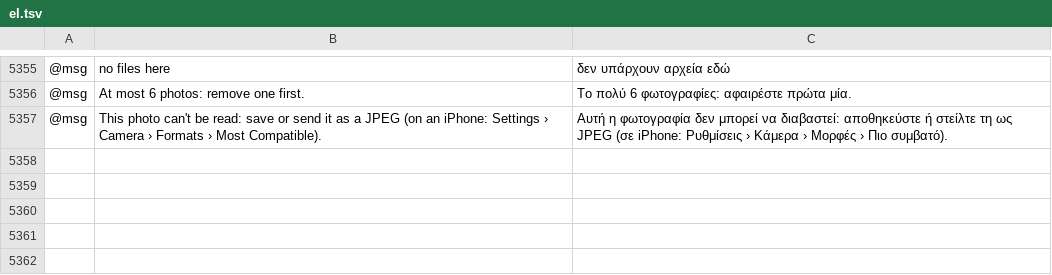
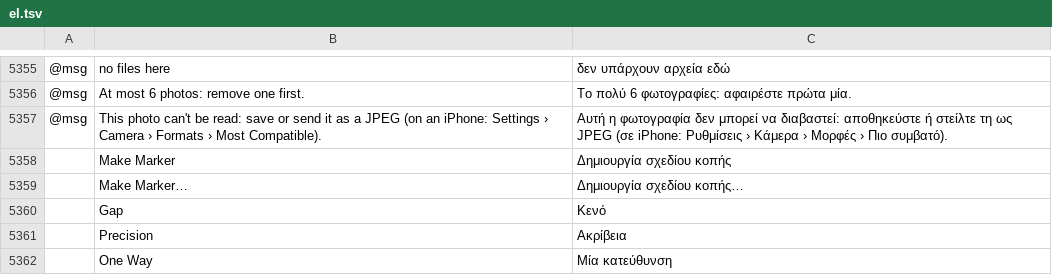
Before and after one commit to SiteSentrix/patternfoundry, a TSV file: crates/ui-egui/src/i18n/el.tsv, drawn as a sheet; only a part is shown, gaps mark what is left out; the diff names each change by its address in the sheet, - before the commit and + after, or states it on an @@ line.

```diff
--- a/crates/ui-egui/src/i18n/el.tsv
+++ b/crates/ui-egui/src/i18n/el.tsv
+row 5358:  | Make Marker | Δημιουργία σχεδίου κοπής
+row 5359:  | Make Marker… | Δημιουργία σχεδίου κοπής…
+row 5360:  | Gap | Κενό
+row 5361:  | Precision | Ακρίβεια
+row 5362:  | One Way | Μία κατεύθυνση
```
Also changed, not shown: crates/ui-egui/src/i18n/bg.tsv, crates/ui-egui/src/i18n/ka.tsv, 30 other files.
